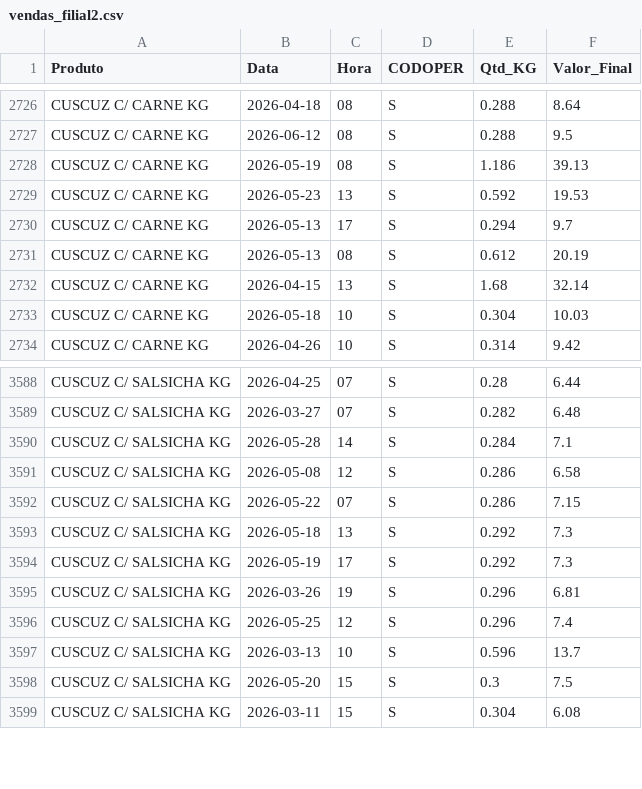
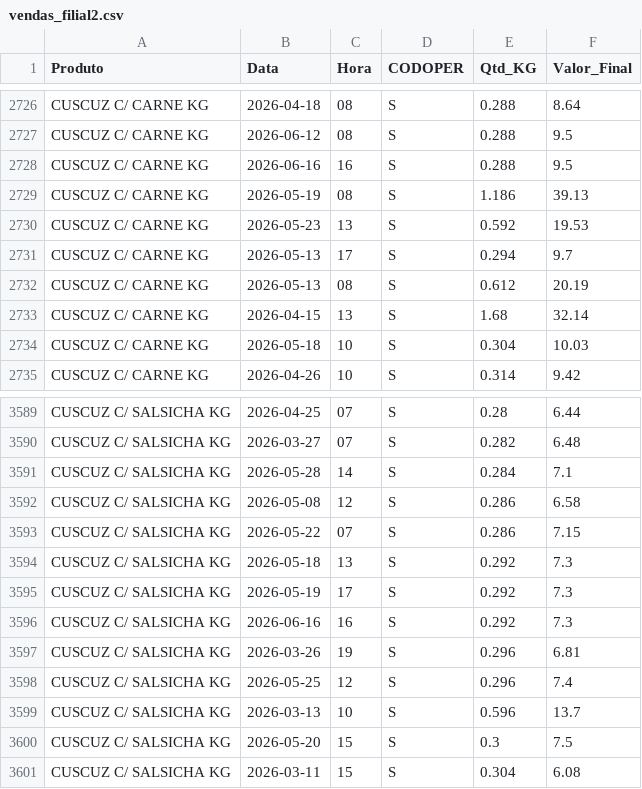
Before and after one commit to hadassagarcia/RotiFluxo, a CSV file: vendas_filial2.csv, drawn as a sheet; only a part is shown, gaps mark what is left out; the diff names each change by its address in the sheet, - before the commit and + after, or states it on an @@ line.

Commit message:
Atualização de Performance

```diff
--- a/vendas_filial2.csv
+++ b/vendas_filial2.csv
+row 2728: CUSCUZ C/ CARNE KG | 2026-06-16 | 16 | S | 0.288 | 9.5
+row 3596: CUSCUZ C/ SALSICHA KG | 2026-06-16 | 16 | S | 0.292 | 7.3
```
